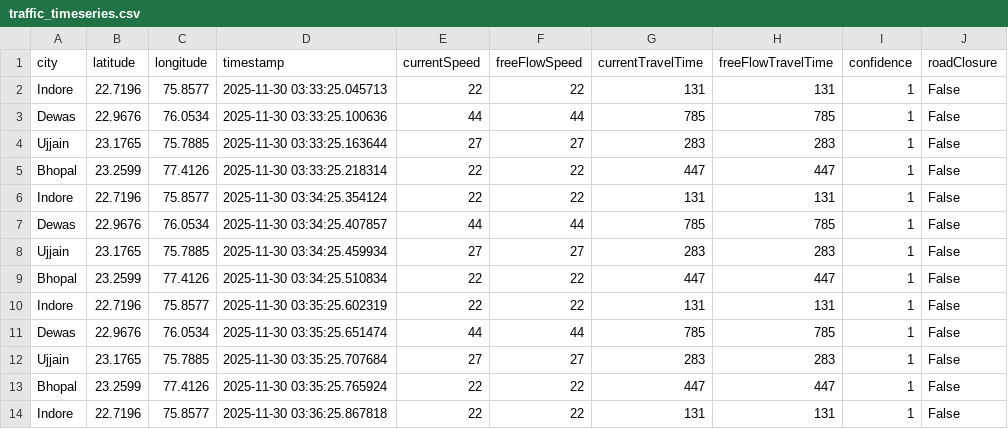
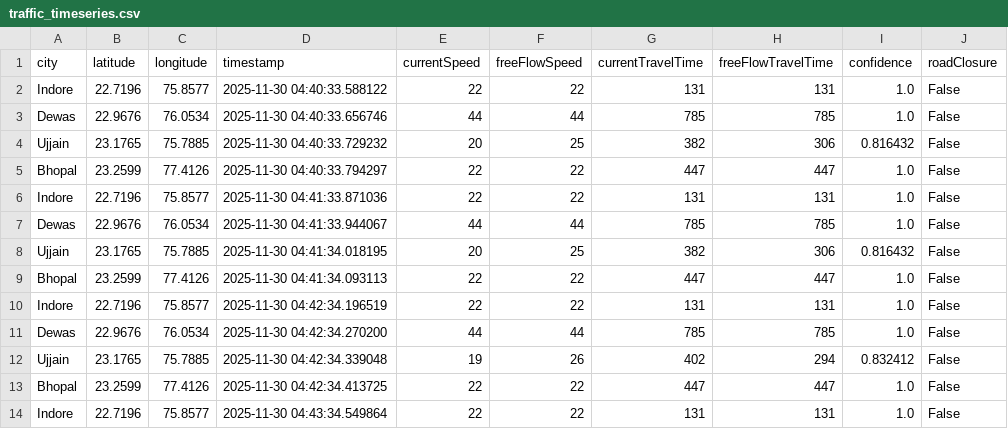
Before and after one commit to AkshatKarn/Aero-Nova, a CSV file: data/traffic_timeseries.csv, drawn as a sheet; only a part is shown; the diff covers the shown part only.

```diff
--- a/data/traffic_timeseries.csv
+++ b/data/traffic_timeseries.csv
@@ -1,14 +1,14 @@
 city,latitude,longitude,timestamp,currentSpeed,freeFlowSpeed,currentTravelTime,freeFlowTravelTime,confidence,roadClosure
-Indore,22.7196,75.8577,2025-11-30 03:33:25.045713,22,22,131,131,1,False
-Dewas,22.9676,76.0534,2025-11-30 03:33:25.100636,44,44,785,785,1,False
-Ujjain,23.1765,75.7885,2025-11-30 03:33:25.163644,27,27,283,283,1,False
-Bhopal,23.2599,77.4126,2025-11-30 03:33:25.218314,22,22,447,447,1,False
-Indore,22.7196,75.8577,2025-11-30 03:34:25.354124,22,22,131,131,1,False
-Dewas,22.9676,76.0534,2025-11-30 03:34:25.407857,44,44,785,785,1,False
-Ujjain,23.1765,75.7885,2025-11-30 03:34:25.459934,27,27,283,283,1,False
-Bhopal,23.2599,77.4126,2025-11-30 03:34:25.510834,22,22,447,447,1,False
-Indore,22.7196,75.8577,2025-11-30 03:35:25.602319,22,22,131,131,1,False
-Dewas,22.9676,76.0534,2025-11-30 03:35:25.651474,44,44,785,785,1,False
-Ujjain,23.1765,75.7885,2025-11-30 03:35:25.707684,27,27,283,283,1,False
-Bhopal,23.2599,77.4126,2025-11-30 03:35:25.765924,22,22,447,447,1,False
-Indore,22.7196,75.8577,2025-11-30 03:36:25.867818,22,22,131,131,1,False
+Indore,22.7196,75.8577,2025-11-30 04:40:33.588122,22,22,131,131,1.0,False
+Dewas,22.9676,76.0534,2025-11-30 04:40:33.656746,44,44,785,785,1.0,False
+Ujjain,23.1765,75.7885,2025-11-30 04:40:33.729232,20,25,382,306,0.816432,False
+Bhopal,23.2599,77.4126,2025-11-30 04:40:33.794297,22,22,447,447,1.0,False
+Indore,22.7196,75.8577,2025-11-30 04:41:33.871036,22,22,131,131,1.0,False
+Dewas,22.9676,76.0534,2025-11-30 04:41:33.944067,44,44,785,785,1.0,False
+Ujjain,23.1765,75.7885,2025-11-30 04:41:34.018195,20,25,382,306,0.816432,False
+Bhopal,23.2599,77.4126,2025-11-30 04:41:34.093113,22,22,447,447,1.0,False
+Indore,22.7196,75.8577,2025-11-30 04:42:34.196519,22,22,131,131,1.0,False
+Dewas,22.9676,76.0534,2025-11-30 04:42:34.270200,44,44,785,785,1.0,False
+Ujjain,23.1765,75.7885,2025-11-30 04:42:34.339048,19,26,402,294,0.832412,False
+Bhopal,23.2599,77.4126,2025-11-30 04:42:34.413725,22,22,447,447,1.0,False
+Indore,22.7196,75.8577,2025-11-30 04:43:34.549864,22,22,131,131,1.0,False
```
Also changed, not shown: 86 edited cells elsewhere in this file, data/aqi_live_data.csv, data/live_weather.csv.
